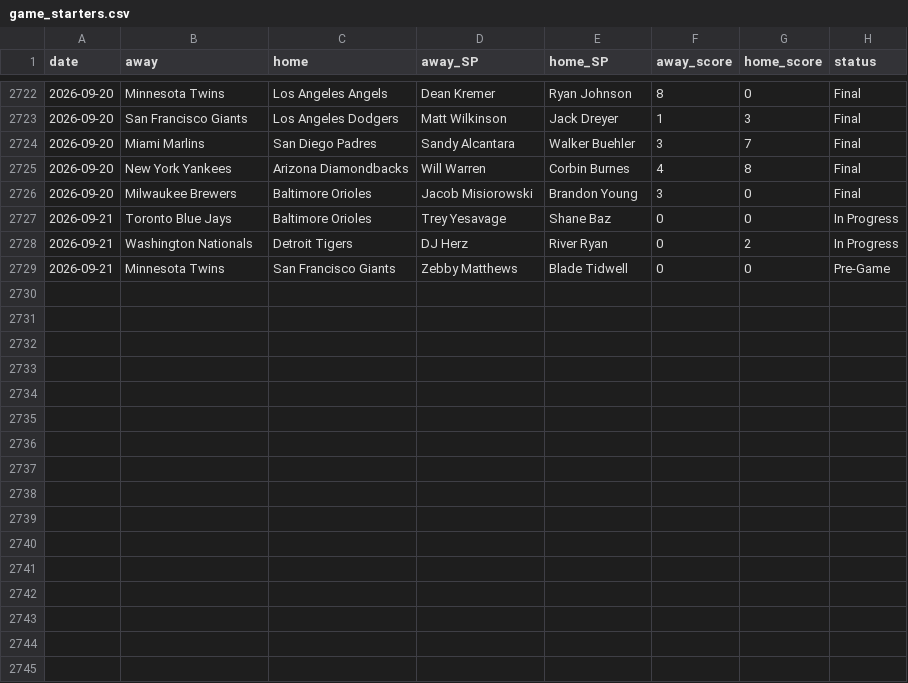
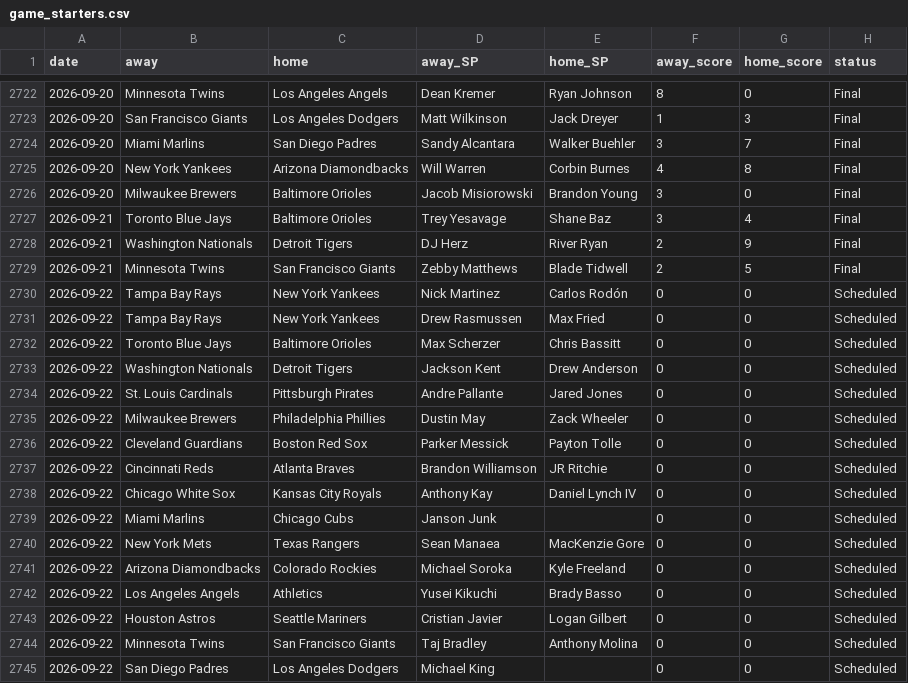
Before and after one commit to CheeseDagg/MLBTool, a CSV file: mlb/data/game_starters.csv, drawn as a sheet; only a part is shown, gaps mark what is left out.

```diff
--- a/mlb/data/game_starters.csv
+++ b/mlb/data/game_starters.csv
@@ -2726,4 +2726,20 @@ date,away,home,away_SP,home_SP,away_score,home_score,status
 2026-09-20,Milwaukee Brewers,Baltimore Orioles,Jacob Misiorowski,Brandon Young,3,0,Final
-2026-09-21,Toronto Blue Jays,Baltimore Orioles,Trey Yesavage,Shane Baz,0,0,In Progress
-2026-09-21,Washington Nationals,Detroit Tigers,DJ Herz,River Ryan,0,2,In Progress
-2026-09-21,Minnesota Twins,San Francisco Giants,Zebby Matthews,Blade Tidwell,0,0,Pre-Game
+2026-09-21,Toronto Blue Jays,Baltimore Orioles,Trey Yesavage,Shane Baz,3,4,Final
+2026-09-21,Washington Nationals,Detroit Tigers,DJ Herz,River Ryan,2,9,Final
+2026-09-21,Minnesota Twins,San Francisco Giants,Zebby Matthews,Blade Tidwell,2,5,Final
+2026-09-22,Tampa Bay Rays,New York Yankees,Nick Martinez,Carlos Rodón,0,0,Scheduled
+2026-09-22,Tampa Bay Rays,New York Yankees,Drew Rasmussen,Max Fried,0,0,Scheduled
+2026-09-22,Toronto Blue Jays,Baltimore Orioles,Max Scherzer,Chris Bassitt,0,0,Scheduled
+2026-09-22,Washington Nationals,Detroit Tigers,Jackson Kent,Drew Anderson,0,0,Scheduled
+2026-09-22,St. Louis Cardinals,Pittsburgh Pirates,Andre Pallante,Jared Jones,0,0,Scheduled
+2026-09-22,Milwaukee Brewers,Philadelphia Phillies,Dustin May,Zack Wheeler,0,0,Scheduled
+2026-09-22,Cleveland Guardians,Boston Red Sox,Parker Messick,Payton Tolle,0,0,Scheduled
+2026-09-22,Cincinnati Reds,Atlanta Braves,Brandon Williamson,JR Ritchie,0,0,Scheduled
+2026-09-22,Chicago White Sox,Kansas City Royals,Anthony Kay,Daniel Lynch IV,0,0,Scheduled
+2026-09-22,Miami Marlins,Chicago Cubs,Janson Junk,,0,0,Scheduled
+2026-09-22,New York Mets,Texas Rangers,Sean Manaea,MacKenzie Gore,0,0,Scheduled
+2026-09-22,Arizona Diamondbacks,Colorado Rockies,Michael Soroka,Kyle Freeland,0,0,Scheduled
+2026-09-22,Los Angeles Angels,Athletics,Yusei Kikuchi,Brady Basso,0,0,Scheduled
+2026-09-22,Houston Astros,Seattle Mariners,Cristian Javier,Logan Gilbert,0,0,Scheduled
+2026-09-22,Minnesota Twins,San Francisco Giants,Taj Bradley,Anthony Molina,0,0,Scheduled
+2026-09-22,San Diego Padres,Los Angeles Dodgers,Michael King,,0,0,Scheduled
```
Also changed, not shown: mlb/data/hr_graded.csv, mlb/data/hr_predictions.csv, 4 other files.
